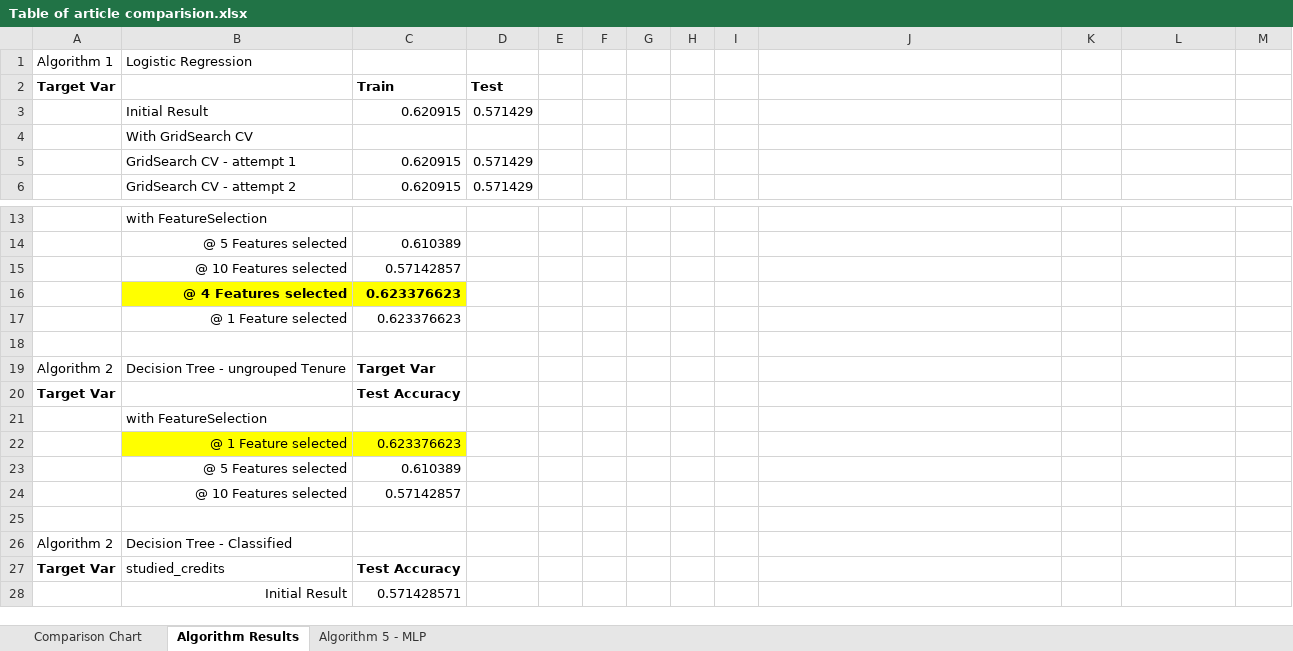
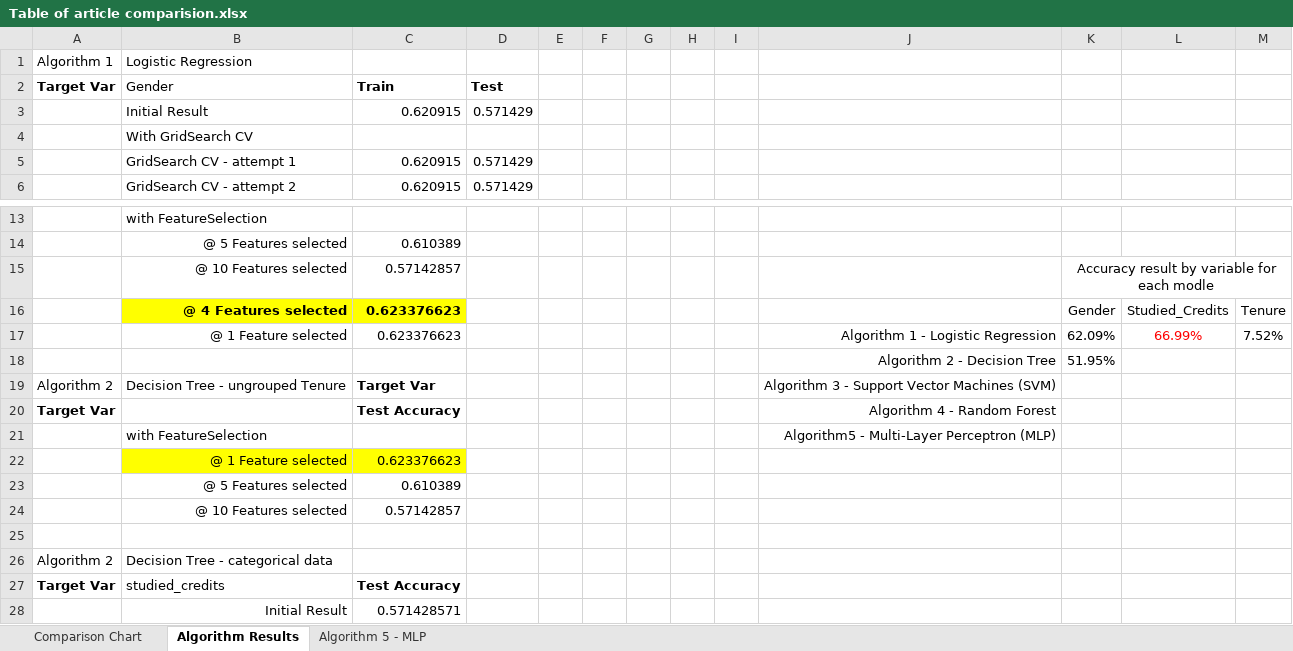
Before and after one commit to sinduff-cct/Capstone_Project_2023, an Excel workbook: Table of article comparision.xlsx, sheet Algorithm Results, drawn as a sheet; only a part is shown, gaps mark what is left out; values as stored, in another font and other column widths than the file's, no borders; charts and pictures not drawn; removed rows and columns are numbered as before the commit, all else as after; the diff names each change by its address in the sheet, - before the commit and + after, or states it on an @@ line.

Commit message:
Work on applying the variables for the result section to model 1 and 2

```diff
--- a/Table of article comparision.xlsx (sheet Algorithm Results)
+++ b/Table of article comparision.xlsx (sheet Algorithm Results)
-B2: (empty)
+B2: Gender
-K15: (empty)
+K15: Accuracy result by variable for each modle
+K15:M15 merged
-row 16:  | @ 4 Features selected | 0.623376623
-row 17:  | @ 1 Feature selected | 0.623376623
-row 16: (empty)
+row 16:  | @ 4 Features selected | 0.623376623 |  |  |  |  |  |  |  | Gender | Studied_Credits | Tenure
-B16:C16 fill: none
+B16:C16 fill: #FFFF00
+row 17:  | @ 1 Feature selected | 0.623376623 |  |  |  |  |  |  | Algorithm 1 - Logistic Regression | 62.09% | 66.99% | 7.52%
+row 18:  |  |  |  |  |  |  |  |  | Algorithm 2 - Decision Tree | 51.95%
-J19: (empty)
+J19: Algorithm 3 - Support Vector Machines (SVM)
-J20: (empty)
+J20: Algorithm 4 - Random Forest
-J21: (empty)
+J21: Algorithm5 - Multi-Layer Perceptron (MLP)
-B26: Decision Tree - Classified
+B26: Decision Tree - categorical data
```
Also changed, not shown: 5 other files.
